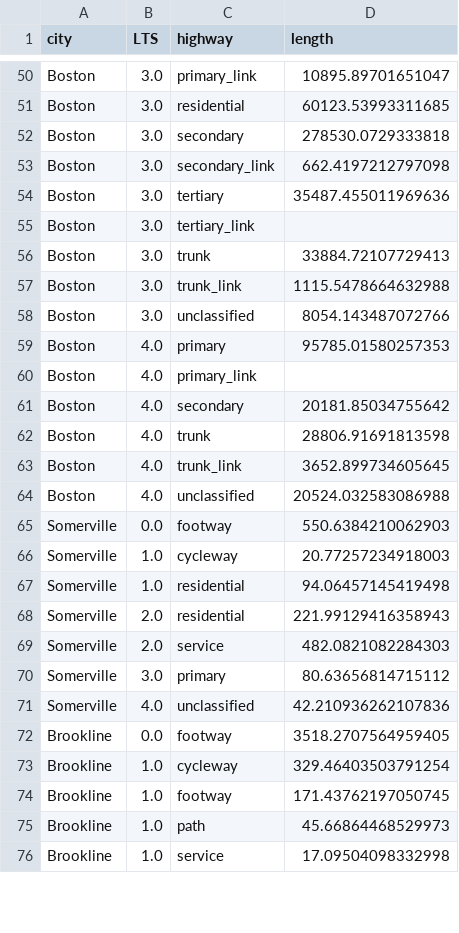
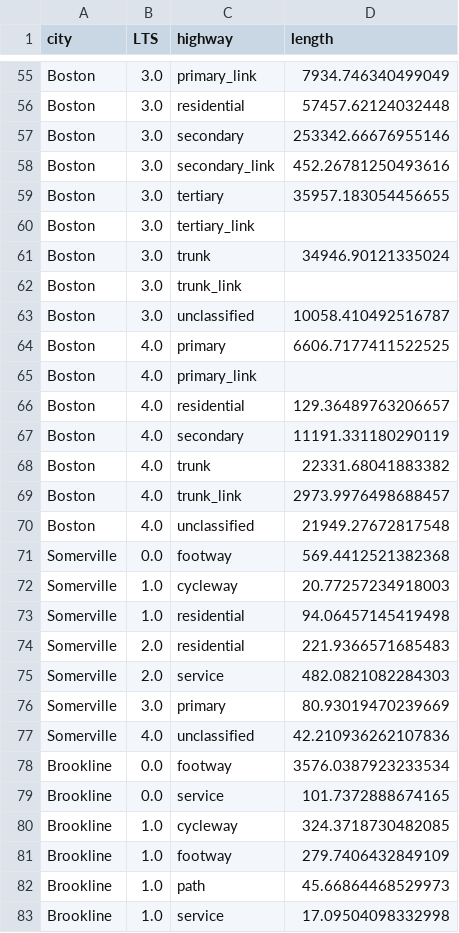
Before and after one commit to BostonCyclistsUnion/StressMap, a CSV file: total_city.csv, drawn as a sheet; only a part is shown, gaps mark what is left out; addresses are those after the commit; the diff covers the shown part only; the diff names each change by its address in the sheet, - before the commit and + after, or states it on an @@ line.

```diff
--- a/total_city.csv
+++ b/total_city.csv
-D55 (length): 10895.89701651047
+D55 (length): 7934.746340499049
-D56 (length): 60123.53993311685
+D56 (length): 57457.62124032448
-D57 (length): 278530.0729333818
+D57 (length): 253342.66676955146
-D58 (length): 662.4197212797098
+D58 (length): 452.26781250493616
-D59 (length): 35487.455011969636
+D59 (length): 35957.183054456655
-D61 (length): 33884.72107729413
+D61 (length): 34946.90121335024
-D62 (length): 1115.5478664632988
+D62 (length): (empty)
-D63 (length): 8054.143487072766
+D63 (length): 10058.410492516787
-D64 (length): 95785.01580257353
+D64 (length): 6606.7177411522525
+row 66: Boston | 4.0 | residential | 129.36489763206657
-D67 (length): 20181.85034755642
+D67 (length): 11191.331180290119
-D68 (length): 28806.91691813598
+D68 (length): 22331.68041883382
-D69 (length): 3652.899734605645
+D69 (length): 2973.9976498688457
-D70 (length): 20524.032583086988
+D70 (length): 21949.27672817548
-D71 (length): 550.6384210062903
+D71 (length): 569.4412521382368
-D74 (length): 221.99129416358943
+D74 (length): 221.9366571685483
-D76 (length): 80.63656814715112
+D76 (length): 80.93019470239669
-D78 (length): 3518.2707564959405
+D78 (length): 3576.0387923233534
+row 79: Brookline | 0.0 | service | 101.7372888674165
-D80 (length): 329.46403503791254
+D80 (length): 324.3718730482085
-D81 (length): 171.43762197050745
+D81 (length): 279.7406432849109
```
Also changed, not shown: 10 added rows, 5 removed rows and 49 edited cells elsewhere in this file, total_council.csv, total_council_filter.csv, 3 other files.
